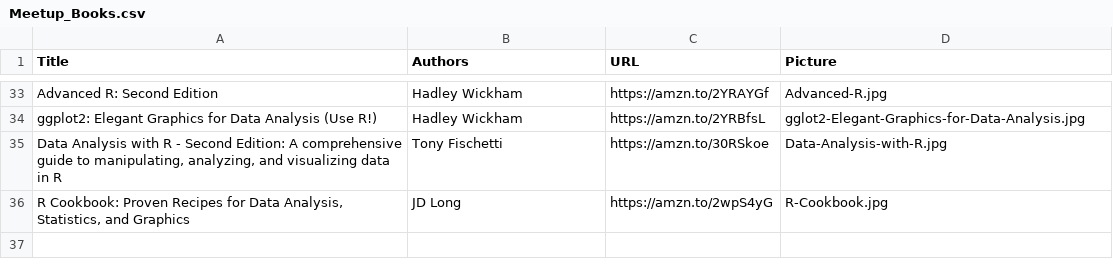
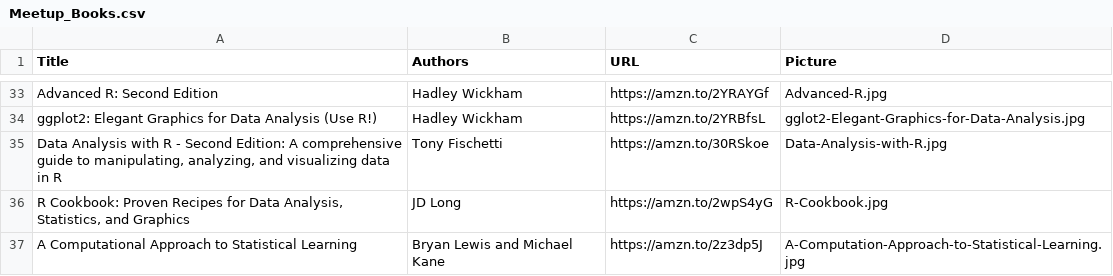
Before and after one commit to nyhackr/nyhackr, a CSV file: data/Meetup_Books.csv, drawn as a sheet; only a part is shown, gaps mark what is left out.

Commit message:
Add Bryan Lewis and Michael Kane book

```diff
--- a/data/Meetup_Books.csv
+++ b/data/Meetup_Books.csv
@@ -36 +36,2 @@ ggplot2: Elegant Graphics for Data Analysis (Use R!),Hadley Wickham,https://amzn
 "R Cookbook: Proven Recipes for Data Analysis, Statistics, and Graphics",JD Long,https://amzn.to/2wpS4yG,R-Cookbook.jpg
+A Computational Approach to Statistical Learning,Bryan Lewis and Michael Kane,https://amzn.to/2z3dp5J,A-Computation-Approach-to-Statistical-Learning.jpg
```
